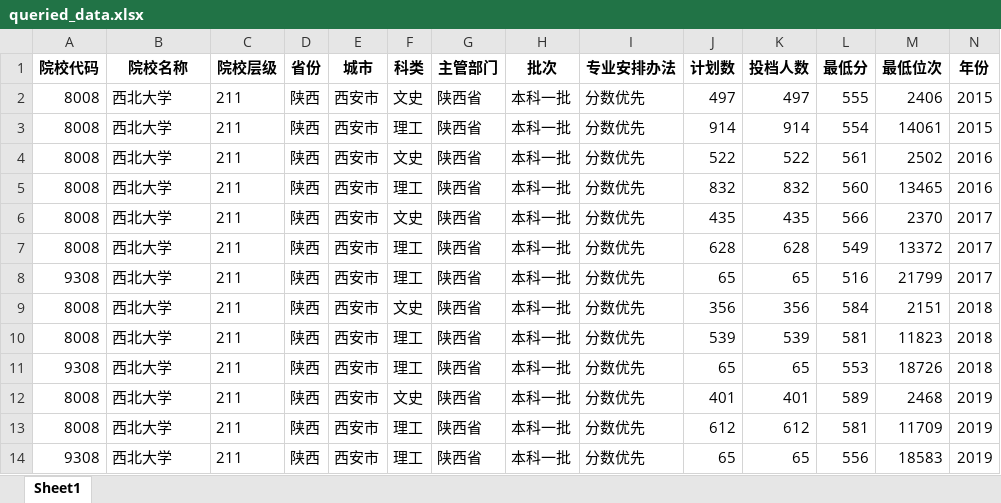
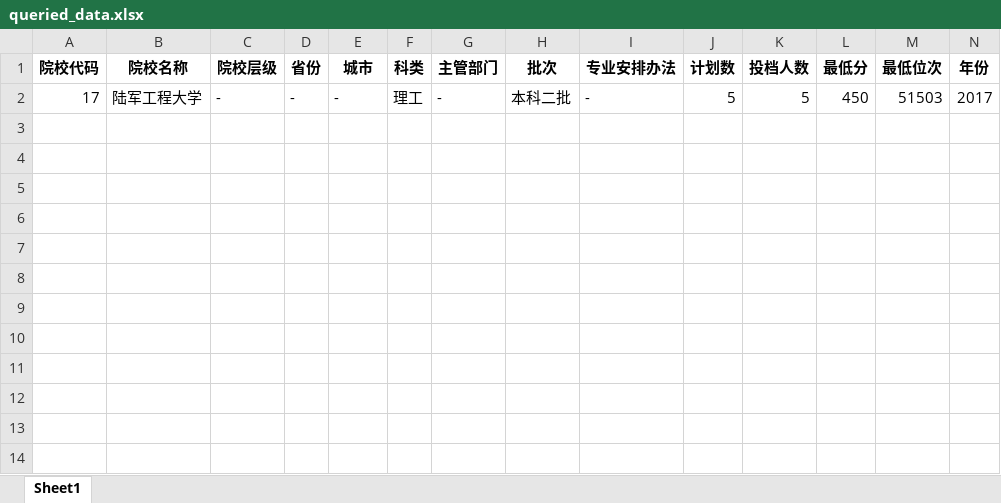
Before and after one commit to CapAllen/Mini_Data_Middle_Plateform, an Excel workbook: docs/queried_data.xlsx, sheet Sheet1, drawn as a sheet; values as stored, in another font and other column widths than the file's, no borders; removed rows and columns are numbered as before the commit, all else as after; the diff names each change by its address in the sheet, - before the commit and + after, or states it on an @@ line.

Commit message:
update news

```diff
--- a/docs/queried_data.xlsx (sheet Sheet1)
+++ b/docs/queried_data.xlsx (sheet Sheet1)
-row 2: 8008 | 西北大学 | 211 | 陕西 | 西安市 | 文史 | 陕西省 | 本科一批 | 分数优先 | 497 | 497 | 555 | 2406 | 2015
-row 3: 8008 | 西北大学 | 211 | 陕西 | 西安市 | 理工 | 陕西省 | 本科一批 | 分数优先 | 914 | 914 | 554 | 14061 | 2015
-row 4: 8008 | 西北大学 | 211 | 陕西 | 西安市 | 文史 | 陕西省 | 本科一批 | 分数优先 | 522 | 522 | 561 | 2502 | 2016
-row 5: 8008 | 西北大学 | 211 | 陕西 | 西安市 | 理工 | 陕西省 | 本科一批 | 分数优先 | 832 | 832 | 560 | 13465 | 2016
-row 6: 8008 | 西北大学 | 211 | 陕西 | 西安市 | 文史 | 陕西省 | 本科一批 | 分数优先 | 435 | 435 | 566 | 2370 | 2017
-row 7: 8008 | 西北大学 | 211 | 陕西 | 西安市 | 理工 | 陕西省 | 本科一批 | 分数优先 | 628 | 628 | 549 | 13372 | 2017
-row 8: 9308 | 西北大学 | 211 | 陕西 | 西安市 | 理工 | 陕西省 | 本科一批 | 分数优先 | 65 | 65 | 516 | 21799 | 2017
-row 9: 8008 | 西北大学 | 211 | 陕西 | 西安市 | 文史 | 陕西省 | 本科一批 | 分数优先 | 356 | 356 | 584 | 2151 | 2018
-row 10: 8008 | 西北大学 | 211 | 陕西 | 西安市 | 理工 | 陕西省 | 本科一批 | 分数优先 | 539 | 539 | 581 | 11823 | 2018
-row 11: 9308 | 西北大学 | 211 | 陕西 | 西安市 | 理工 | 陕西省 | 本科一批 | 分数优先 | 65 | 65 | 553 | 18726 | 2018
-row 12: 8008 | 西北大学 | 211 | 陕西 | 西安市 | 文史 | 陕西省 | 本科一批 | 分数优先 | 401 | 401 | 589 | 2468 | 2019
-row 13: 8008 | 西北大学 | 211 | 陕西 | 西安市 | 理工 | 陕西省 | 本科一批 | 分数优先 | 612 | 612 | 581 | 11709 | 2019
-row 14: 9308 | 西北大学 | 211 | 陕西 | 西安市 | 理工 | 陕西省 | 本科一批 | 分数优先 | 65 | 65 | 556 | 18583 | 2019
+row 2: 17 | 陆军工程大学 | - | - | - | 理工 | - | 本科二批 | - | 5 | 5 | 450 | 51503 | 2017
```
